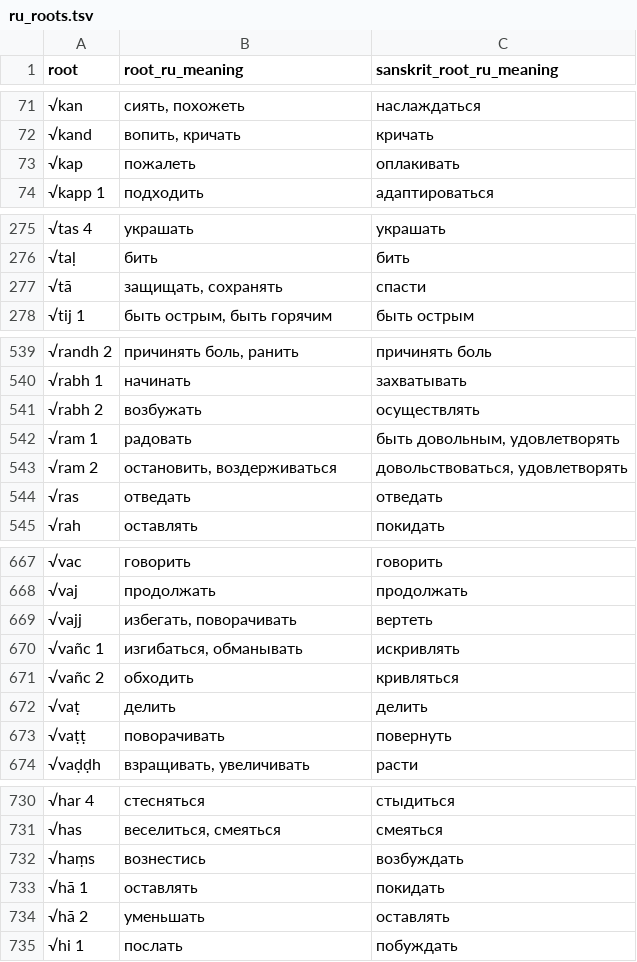
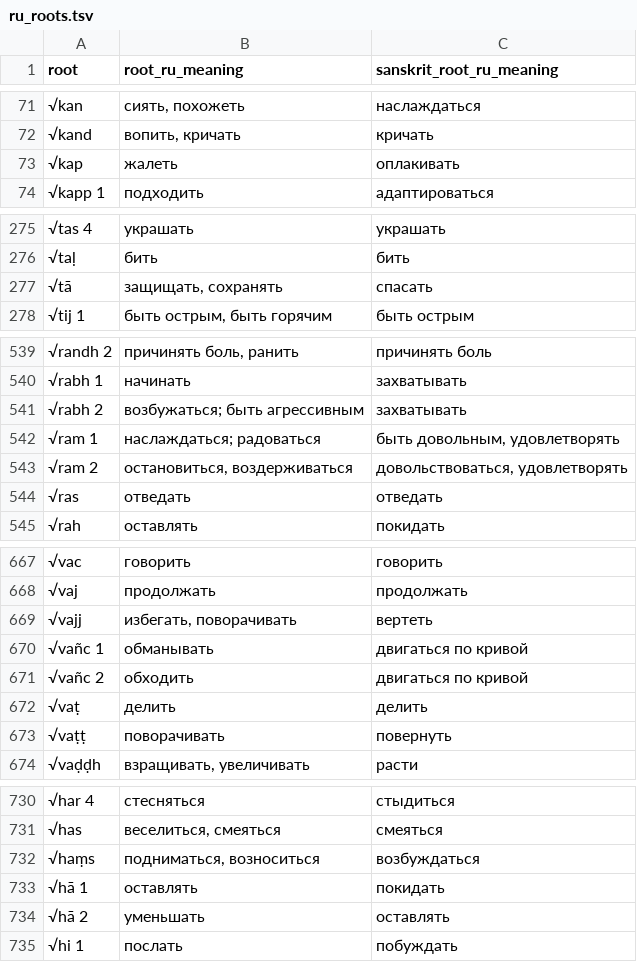
Before and after one commit to digitalpalidictionary/dpd-db, a TSV file: db/backup_tsv/ru_roots.tsv, drawn as a sheet; only a part is shown, gaps mark what is left out; the diff covers the shown part only.

```diff
--- a/db/backup_tsv/ru_roots.tsv
+++ b/db/backup_tsv/ru_roots.tsv
@@ -72,3 +72,3 @@
 "√kand"	"вопить, кричать"	"кричать"
-"√kap"	"пожалеть"	"оплакивать"
+"√kap"	"жалеть"	"оплакивать"
 "√kapp 1"	"подходить"	"адаптироваться"
@@ -276,3 +276,3 @@
 "√taḷ"	"бить"	"бить"
-"√tā"	"защищать, сохранять"	"спасти"
+"√tā"	"защищать, сохранять"	"спасать"
 "√tij 1"	"быть острым, быть горячим"	"быть острым"
@@ -540,5 +540,5 @@
 "√rabh 1"	"начинать"	"захватывать"
-"√rabh 2"	"возбужать"	"осуществлять"
-"√ram 1"	"радовать"	"быть довольным, удовлетворять"
-"√ram 2"	"остановить, воздерживаться"	"довольствоваться, удовлетворять"
+"√rabh 2"	"возбужаться; быть агрессивным"	"захватывать"
+"√ram 1"	"наслаждаться; радоваться"	"быть довольным, удовлетворять"
+"√ram 2"	"остановиться, воздерживаться"	"довольствоваться, удовлетворять"
 "√ras"	"отведать"	"отведать"
@@ -669,4 +669,4 @@
 "√vajj"	"избегать, поворачивать"	"вертеть"
-"√vañc 1"	"изгибаться, обманывать"	"искривлять"
-"√vañc 2"	"обходить"	"кривляться"
+"√vañc 1"	"обманывать"	"двигаться по кривой"
+"√vañc 2"	"обходить"	"двигаться по кривой"
 "√vaṭ"	"делить"	"делить"
@@ -731,3 +731,3 @@
 "√has"	"веселиться, смеяться"	"смеяться"
-"√haṃs"	"вознестись"	"возбуждать"
+"√haṃs"	"подниматься, возноситься"	"возбуждаться"
 "√hā 1"	"оставлять"	"покидать"
```
Also changed, not shown: 1 edited cell elsewhere in this file, exporter/goldendict/ru_components/tsvs/sets_ru.tsv, 10 other files.
